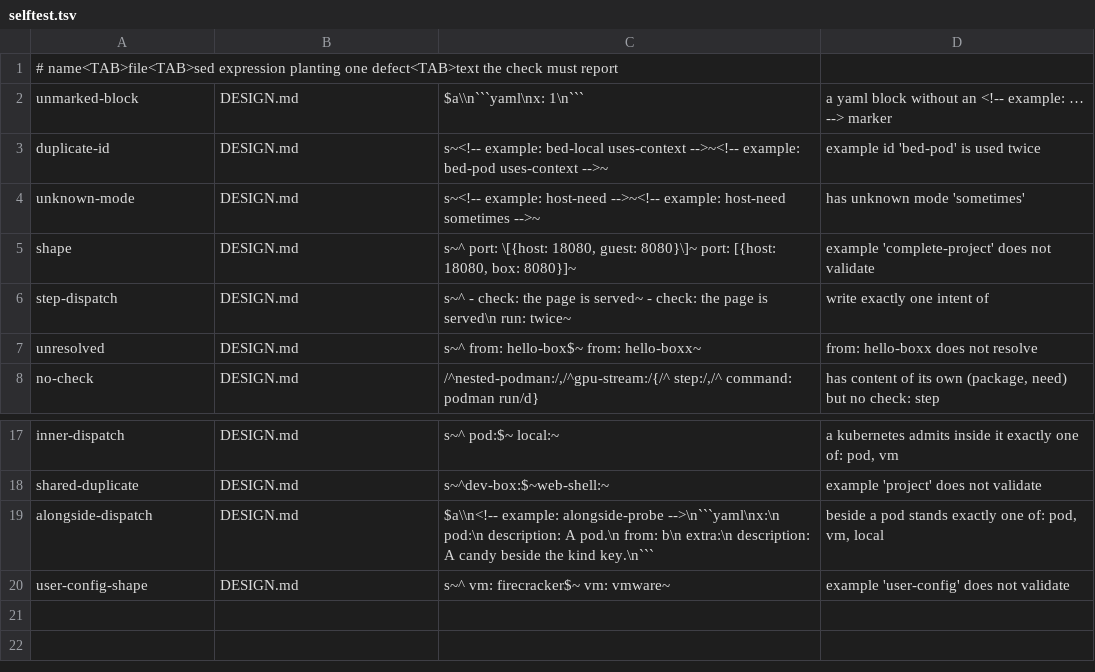
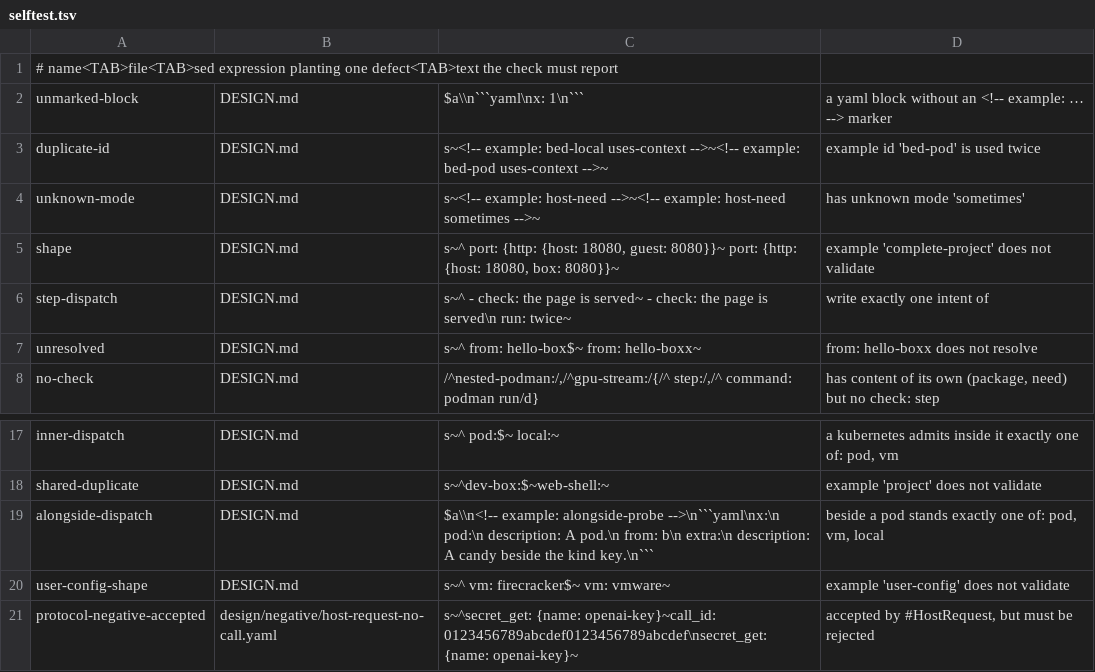
Before and after one commit to opencharly/opencharly, a TSV file: design/example/selftest.tsv, drawn as a sheet; only a part is shown, gaps mark what is left out; the diff names each change by its address in the sheet, - before the commit and + after, or states it on an @@ line.

```diff
--- a/design/example/selftest.tsv
+++ b/design/example/selftest.tsv
-C5: s~^ port: \[{host: 18080, guest: 8080}\]~ port: [{host: 18080, box: 8080}]~
+C5: s~^ port: {http: {host: 18080, guest: 8080}}~ port: {http: {host: 18080, box: 8080}}~
+row 21: protocol-negative-accepted | design/negative/host-request-no-call.yaml | s~^secret_get: {name: openai-key}~call_id: 0123456789abcdef0123456789abcdef\nsecret_get: {name: openai-key}~ | accepted by #HostRequest, but must be rejected
```
Also changed, not shown: design/consistency/selftest.tsv, design/parity.tsv, 14 other files.
